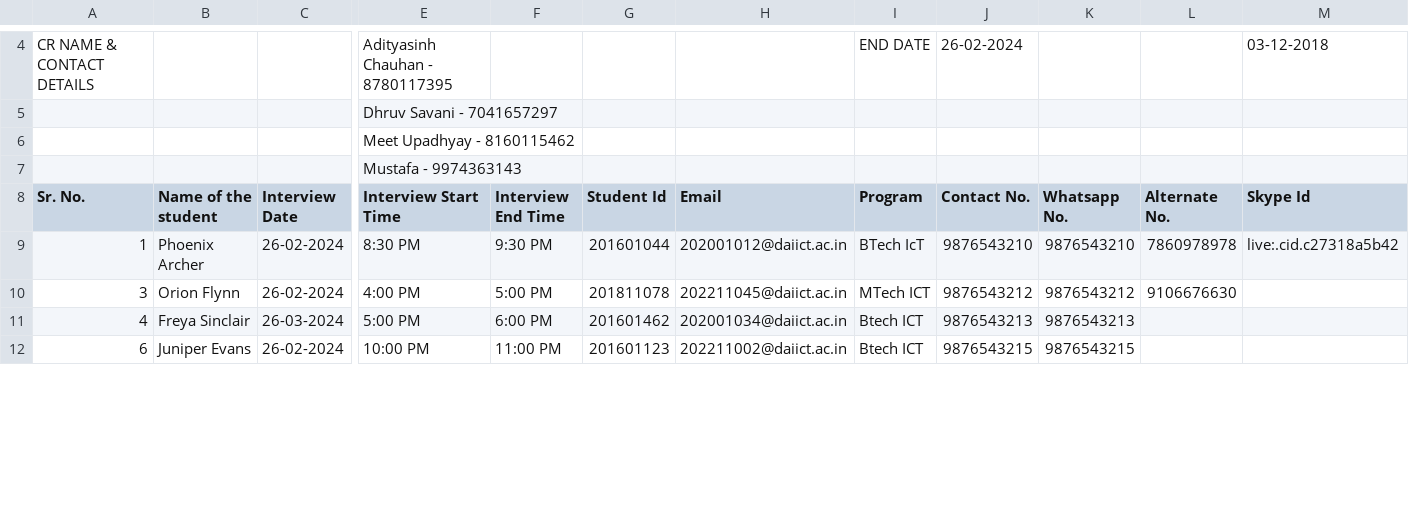
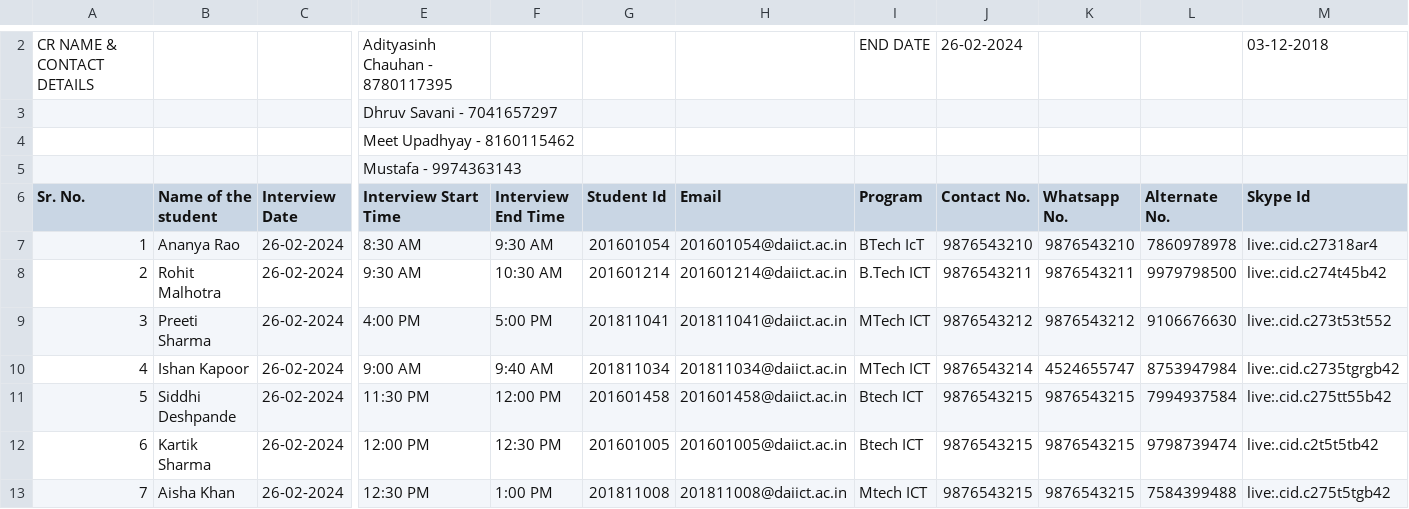
Before and after one commit to Yeshajoshi03/THE-DATAMINDS--Placement-Cell-Manager, a CSV file: Sprinkler_2020_R2.csv, drawn as a sheet; only a part is shown, gaps mark what is left out; addresses are those after the commit; rows hold the shown columns only; the diff covers the shown part only; the diff names each change by its address in the sheet, - before the commit and + after, or states it on an @@ line.

```diff
--- a/Sprinkler_2020_R2.csv
+++ b/Sprinkler_2020_R2.csv
-B7 (Name of the student): Phoenix Archer
+B7 (Name of the student): Ananya Rao
-E7 (Interview Start Time): 8:30 PM
+E7 (Interview Start Time): 8:30 AM
-F7 (Interview End Time): 9:30 PM
+F7 (Interview End Time): 9:30 AM
-G7 (Student Id): 201601044
+G7 (Student Id): 201601054
-H7 (Email): 202001012@daiict.ac.in
+H7 (Email): 201601054@daiict.ac.in
-M7 (Skype Id): live:.cid.c27318a5b42
+M7 (Skype Id): live:.cid.c27318ar4
+row 8: 2 | Rohit Malhotra | 26-02-2024 | 9:30 AM | 10:30 AM | 201601214 | 201601214@daiict.ac.in | B.Tech ICT | 9876543211 | 9876543211 | 9979798500 | live:.cid.c274t45b42
-B9 (Name of the student): Orion Flynn
+B9 (Name of the student): Preeti Sharma
-G9 (Student Id): 201811078
+G9 (Student Id): 201811041
-H9 (Email): 202211045@daiict.ac.in
+H9 (Email): 201811041@daiict.ac.in
-M9 (Skype Id): (empty)
+M9 (Skype Id): live:.cid.c273t53t552
-B10 (Name of the student): Freya Sinclair
+B10 (Name of the student): Ishan Kapoor
-C10 (Interview Date): 26-03-2024
+C10 (Interview Date): 26-02-2024
-E10 (Interview Start Time): 5:00 PM
+E10 (Interview Start Time): 9:00 AM
-F10 (Interview End Time): 6:00 PM
+F10 (Interview End Time): 9:40 AM
-G10 (Student Id): 201601462
+G10 (Student Id): 201811034
-H10 (Email): 202001034@daiict.ac.in
+H10 (Email): 201811034@daiict.ac.in
-I10 (Program): Btech ICT
+I10 (Program): MTech ICT
-J10 (Contact No.): 9876543213
+J10 (Contact No.): 9876543214
-K10 (Whatsapp No.): 9876543213
+K10 (Whatsapp No.): 4524655747
-L10 (Alternate No.): (empty)
+L10 (Alternate No.): 8753947984
-M10 (Skype Id): (empty)
+M10 (Skype Id): live:.cid.c2735tgrgb42
+row 11: 5 | Siddhi Deshpande | 26-02-2024 | 11:30 PM | 12:00 PM | 201601458 | 201601458@daiict.ac.in | Btech ICT | 9876543215 | 9876543215 | 7994937584 | live:.cid.c275tt55b42
-B12 (Name of the student): Juniper Evans
+B12 (Name of the student): Kartik Sharma
-E12 (Interview Start Time): 10:00 PM
+E12 (Interview Start Time): 12:00 PM
-F12 (Interview End Time): 11:00 PM
+F12 (Interview End Time): 12:30 PM
-G12 (Student Id): 201601123
+G12 (Student Id): 201601005
-H12 (Email): 202211002@daiict.ac.in
+H12 (Email): 201601005@daiict.ac.in
-L12 (Alternate No.): (empty)
+L12 (Alternate No.): 9798739474
-M12 (Skype Id): (empty)
+M12 (Skype Id): live:.cid.c2t5t5tb42
+row 13: 7 | Aisha Khan | 26-02-2024 | 12:30 PM | 1:00 PM | 201811008 | 201811008@daiict.ac.in | Mtech ICT | 9876543215 | 9876543215 | 7584399488 | live:.cid.c275t5tgb42
```
Also changed, not shown: 2 added rows, 2 removed rows and 34 edited cells elsewhere in this file, Bell_2019_R1.csv, Bell_2019_R2.csv, 20 other files.
